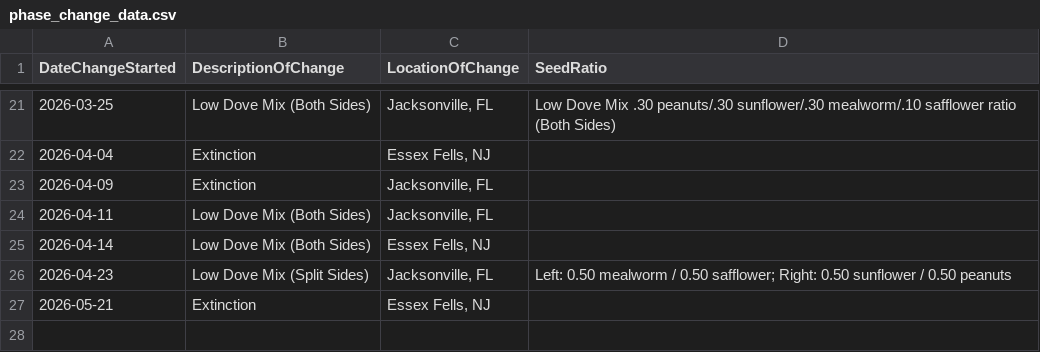
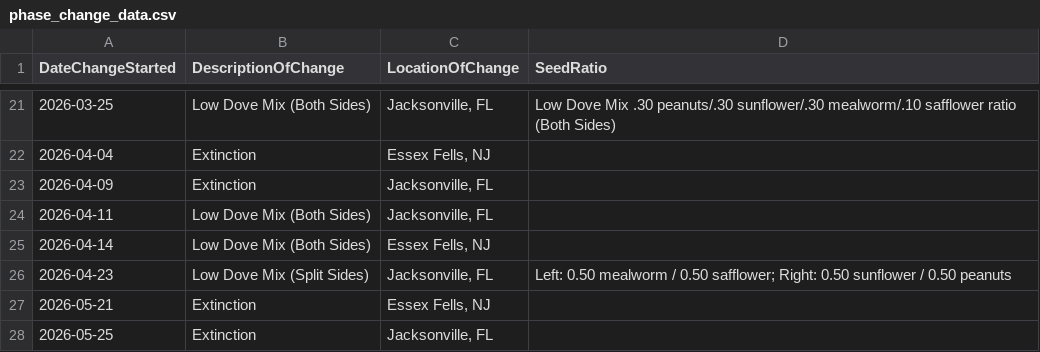
Before and after one commit to david-j-cox/backyard-ecology, a CSV file: data/phase_change_data.csv, drawn as a sheet; only a part is shown, gaps mark what is left out.

```diff
--- a/data/phase_change_data.csv
+++ b/data/phase_change_data.csv
@@ -27 +27,2 @@ DateChangeStarted,DescriptionOfChange,LocationOfChange,SeedRatio
 2026-05-21,Extinction,"Essex Fells, NJ",
+2026-05-25,Extinction,"Jacksonville, FL",
```
Also changed, not shown: data/birdcast_data.csv, 26 other files.
